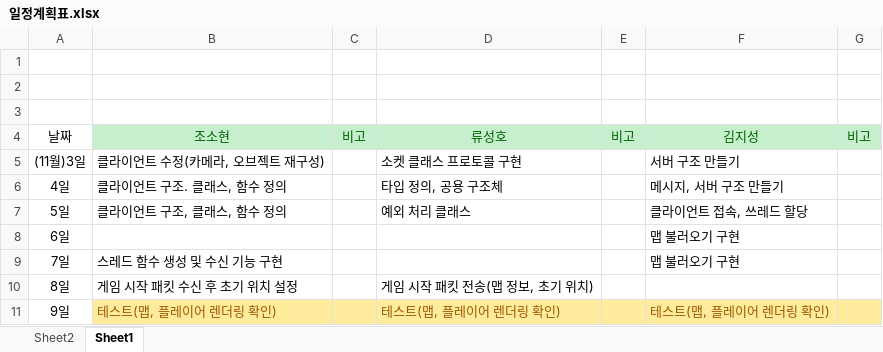
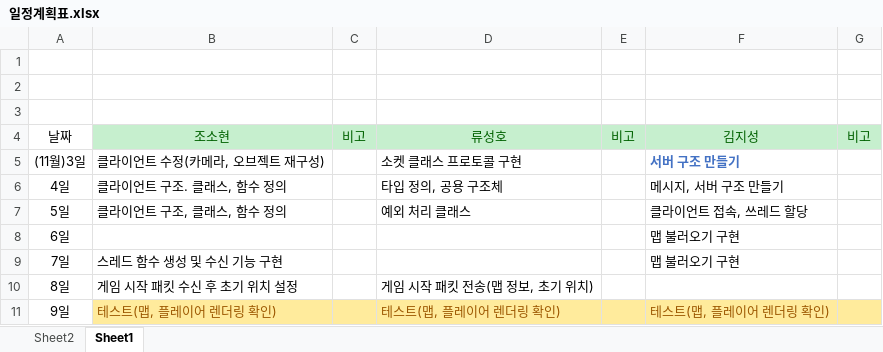
Before and after one commit to sohyunie/Multi-3D-PacMan, an Excel workbook: 일정계획표.xlsx, sheet Sheet1, drawn as a sheet; only a part is shown; values as stored, in another font and other column widths than the file's, no borders; the diff names each change by its address in the sheet, - before the commit and + after, or states it on an @@ line.

Commit message:
일정계획표 갱신

```diff
--- a/일정계획표.xlsx (sheet Sheet1)
+++ b/일정계획표.xlsx (sheet Sheet1)
@@ F5 bold: off → on, text colour: black → #4472C4 @@
```
